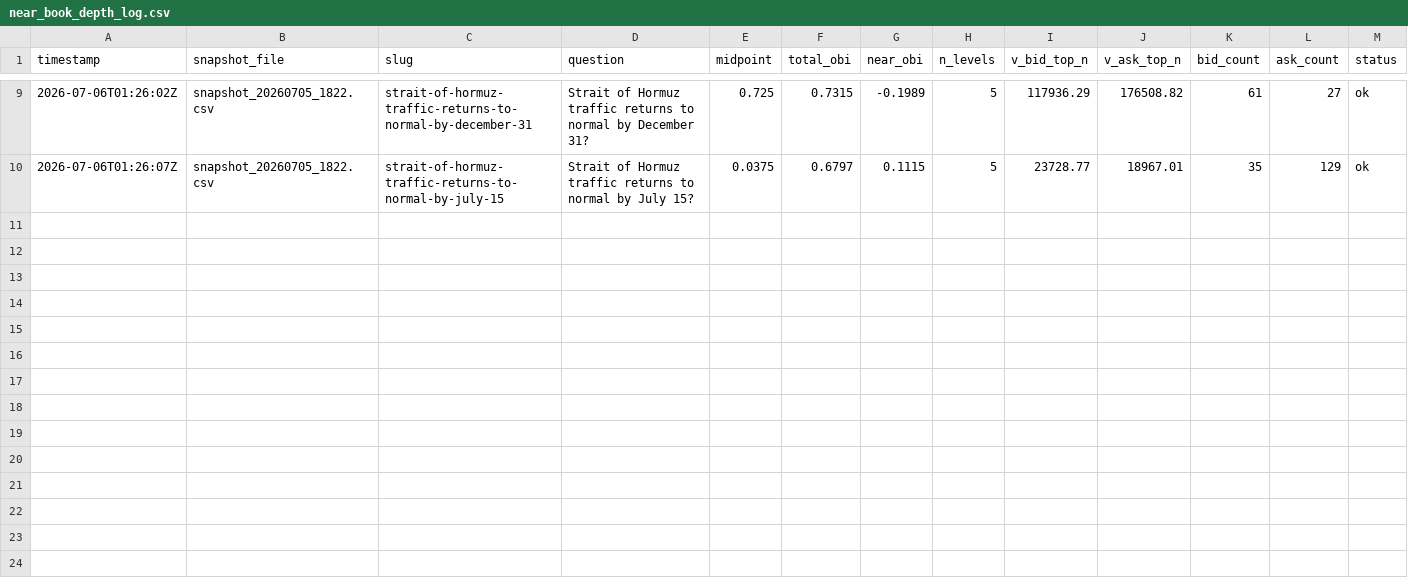
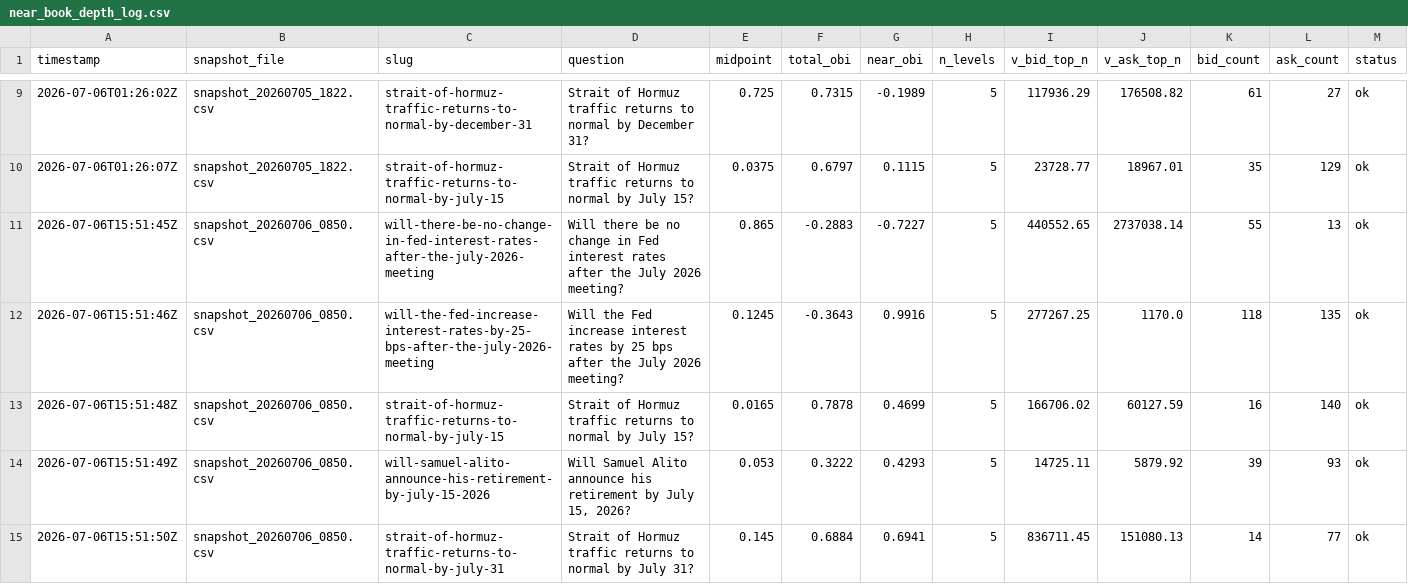
Before and after one commit to LIQUIDSMC/Liquid-Research, a CSV file: data/program_b/near_book_depth_log.csv, drawn as a sheet; only a part is shown, gaps mark what is left out.

```diff
--- a/data/program_b/near_book_depth_log.csv
+++ b/data/program_b/near_book_depth_log.csv
@@ -10 +10,6 @@ timestamp,snapshot_file,slug,question,midpoint,total_obi,near_obi,n_levels,v_bid
 2026-07-06T01:26:07Z,snapshot_20260705_1822.csv,strait-of-hormuz-traffic-returns-to-normal-by-july-15,Strait of Hormuz traffic returns to normal by July 15?,0.0375,0.6797,0.1115,5,23728.77,18967.01,35,129,ok
+2026-07-06T15:51:45Z,snapshot_20260706_0850.csv,will-there-be-no-change-in-fed-interest-rates-after-the-july-2026-meeting,Will there be no change in Fed interest rates after the July 2026 meeting?,0.865,-0.2883,-0.7227,5,440552.65,2737038.14,55,13,ok
+2026-07-06T15:51:46Z,snapshot_20260706_0850.csv,will-the-fed-increase-interest-rates-by-25-bps-after-the-july-2026-meeting,Will the Fed increase interest rates by 25 bps after the July 2026 meeting?,0.1245,-0.3643,0.9916,5,277267.25,1170.0,118,135,ok
+2026-07-06T15:51:48Z,snapshot_20260706_0850.csv,strait-of-hormuz-traffic-returns-to-normal-by-july-15,Strait of Hormuz traffic returns to normal by July 15?,0.0165,0.7878,0.4699,5,166706.02,60127.59,16,140,ok
+2026-07-06T15:51:49Z,snapshot_20260706_0850.csv,will-samuel-alito-announce-his-retirement-by-july-15-2026,"Will Samuel Alito announce his retirement by July 15, 2026?",0.053,0.3222,0.4293,5,14725.11,5879.92,39,93,ok
+2026-07-06T15:51:50Z,snapshot_20260706_0850.csv,strait-of-hormuz-traffic-returns-to-normal-by-july-31,Strait of Hormuz traffic returns to normal by July 31?,0.145,0.6884,0.6941,5,836711.45,151080.13,14,77,ok
```
Also changed, not shown: data/program_b/obi_log.csv, 2 other files.
